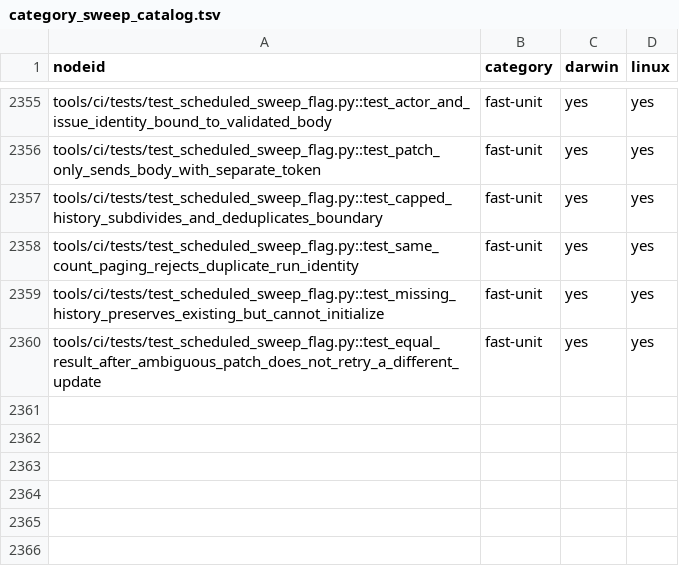
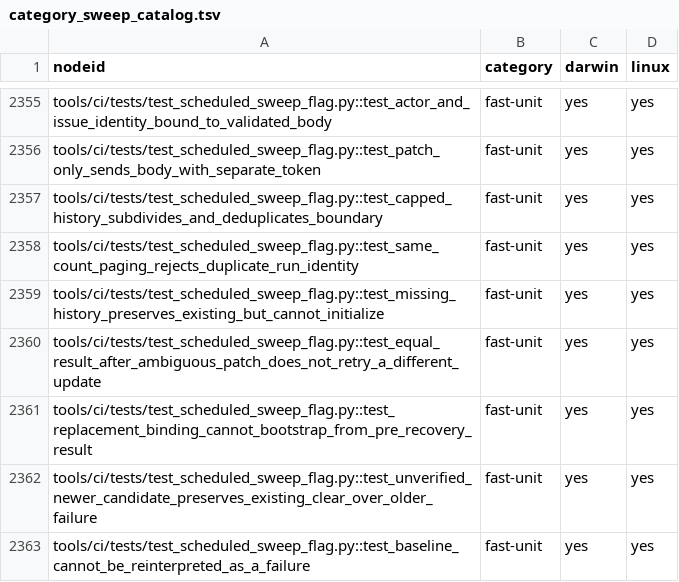
Before and after one commit to kburson/aitm, a TSV file: tools/ci/category_sweep_catalog.tsv, drawn as a sheet; only a part is shown, gaps mark what is left out.

Commit message:
[#365] Enforce the reviewed activation floor on advisory recovery

```diff
--- a/tools/ci/category_sweep_catalog.tsv
+++ b/tools/ci/category_sweep_catalog.tsv
@@ -2360 +2360,4 @@ tools/ci/tests/test_scheduled_sweep_flag.py::test_missing_history_preserves_exis
 tools/ci/tests/test_scheduled_sweep_flag.py::test_equal_result_after_ambiguous_patch_does_not_retry_a_different_update	fast-unit	yes	yes
+tools/ci/tests/test_scheduled_sweep_flag.py::test_replacement_binding_cannot_bootstrap_from_pre_recovery_result	fast-unit	yes	yes
+tools/ci/tests/test_scheduled_sweep_flag.py::test_unverified_newer_candidate_preserves_existing_clear_over_older_failure	fast-unit	yes	yes
+tools/ci/tests/test_scheduled_sweep_flag.py::test_baseline_cannot_be_reinterpreted_as_a_failure	fast-unit	yes	yes
```
Also changed, not shown: 4 other files.
